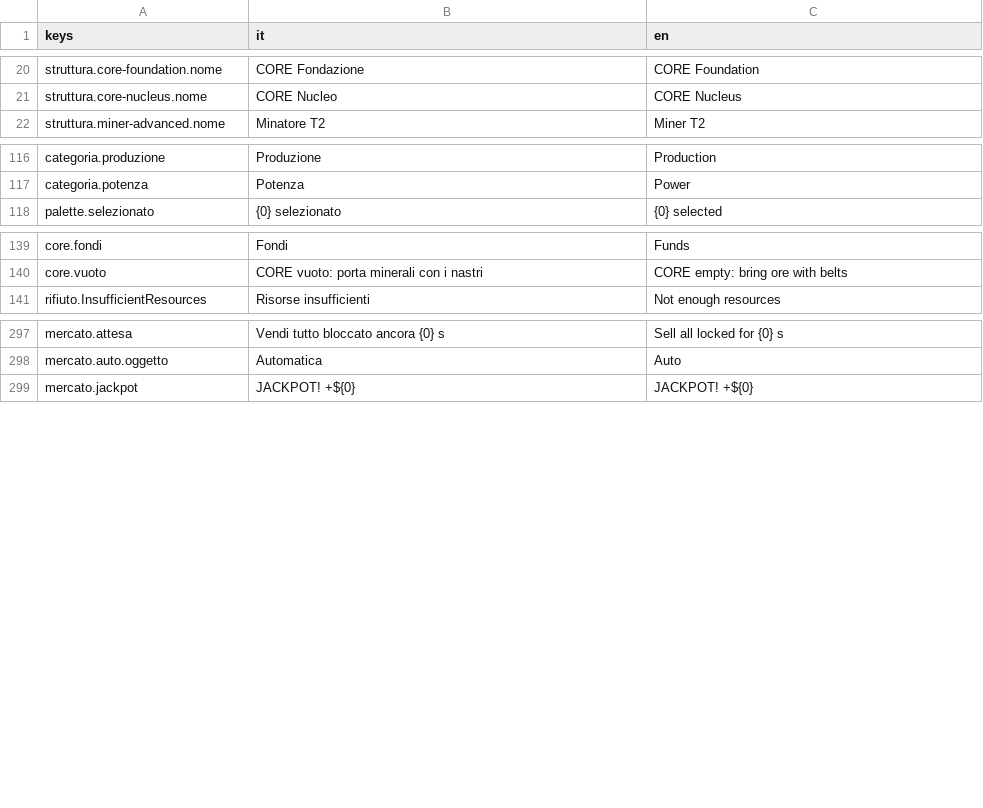
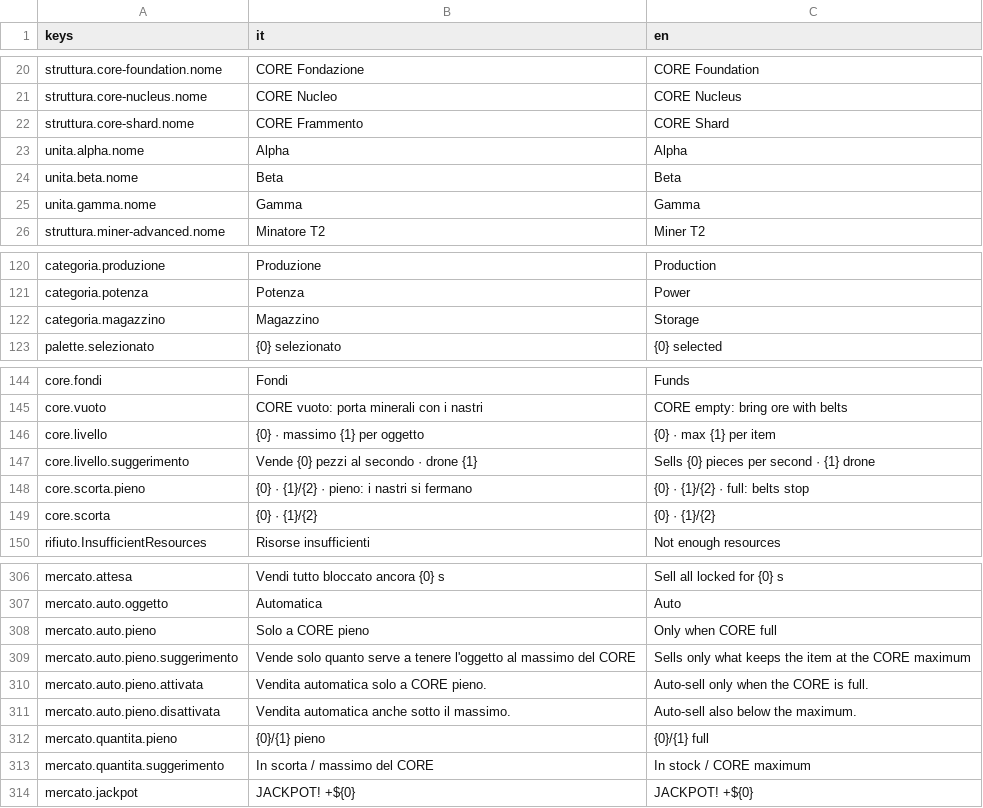
Before and after one commit to Juan0177/tIndustry, a CSV file: godot/lingue/testi.csv, drawn as a sheet; only a part is shown, gaps mark what is left out; the diff covers the shown part only; the diff names each change by its address in the sheet, - before the commit and + after, or states it on an @@ line.

```diff
--- a/godot/lingue/testi.csv
+++ b/godot/lingue/testi.csv
+row 22: struttura.core-shard.nome | CORE Frammento | CORE Shard
+row 23: unita.alpha.nome | Alpha | Alpha
+row 24: unita.beta.nome | Beta | Beta
+row 25: unita.gamma.nome | Gamma | Gamma
+row 122: categoria.magazzino | Magazzino | Storage
+row 146: core.livello | {0} · massimo {1} per oggetto | {0} · max {1} per item
+row 147: core.livello.suggerimento | Vende {0} pezzi al secondo · drone {1} | Sells {0} pieces per second · {1} drone
+row 148: core.scorta.pieno | {0} · {1}/{2} · pieno: i nastri si fermano | {0} · {1}/{2} · full: belts stop
+row 149: core.scorta | {0} · {1}/{2} | {0} · {1}/{2}
+row 308: mercato.auto.pieno | Solo a CORE pieno | Only when CORE full
+row 309: mercato.auto.pieno.suggerimento | Vende solo quanto serve a tenere l'oggetto al massimo del CORE | Sells only what keeps the item at the CORE maximum
+row 310: mercato.auto.pieno.attivata | Vendita automatica solo a CORE pieno. | Auto-sell only when the CORE is full.
+row 311: mercato.auto.pieno.disattivata | Vendita automatica anche sotto il massimo. | Auto-sell also below the maximum.
+row 312: mercato.quantita.pieno | {0}/{1} pieno | {0}/{1} full
+row 313: mercato.quantita.suggerimento | In scorta / massimo del CORE | In stock / CORE maximum
```
Also changed, not shown: 2 edited cells elsewhere in this file, 34 other files.
